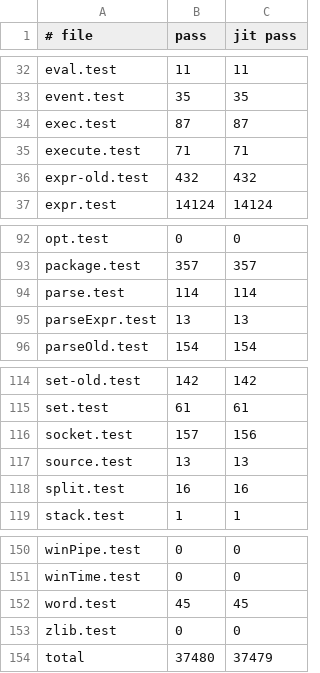
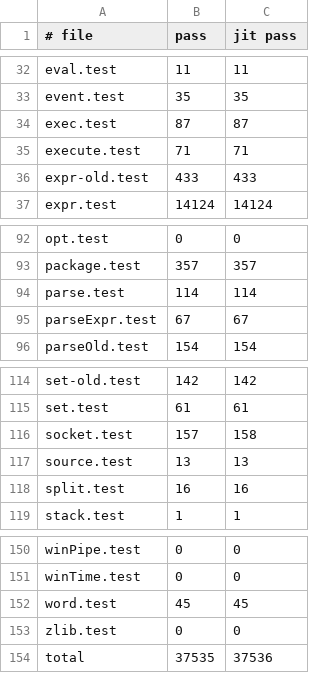
Before and after one commit to beetlebugorg/ztcl, a TSV file: docs/dev/suite-counts.tsv, drawn as a sheet; only a part is shown, gaps mark what is left out.

```diff
--- a/docs/dev/suite-counts.tsv
+++ b/docs/dev/suite-counts.tsv
@@ -35,3 +35,3 @@ exec.test	87	87
 execute.test	71	71
-expr-old.test	432	432
+expr-old.test	433	433
 expr.test	14124	14124
@@ -94,3 +94,3 @@ package.test	357	357
 parse.test	114	114
-parseExpr.test	13	13
+parseExpr.test	67	67
 parseOld.test	154	154
@@ -115,3 +115,3 @@ set-old.test	142	142
 set.test	61	61
-socket.test	157	156
+socket.test	157	158
 source.test	13	13
@@ -153,2 +153,2 @@ word.test	45	45
 zlib.test	0	0
-total	37480	37479
+total	37535	37536
```
Also changed, not shown: 7 other files.
